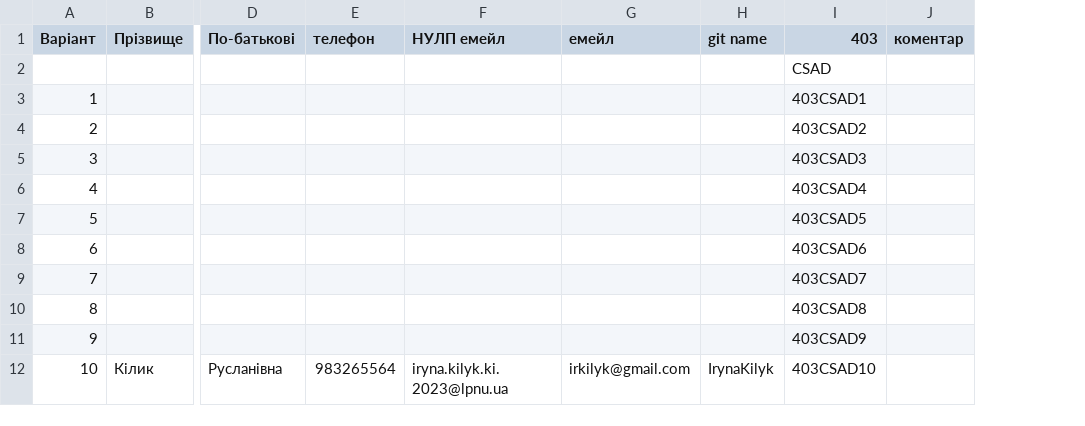
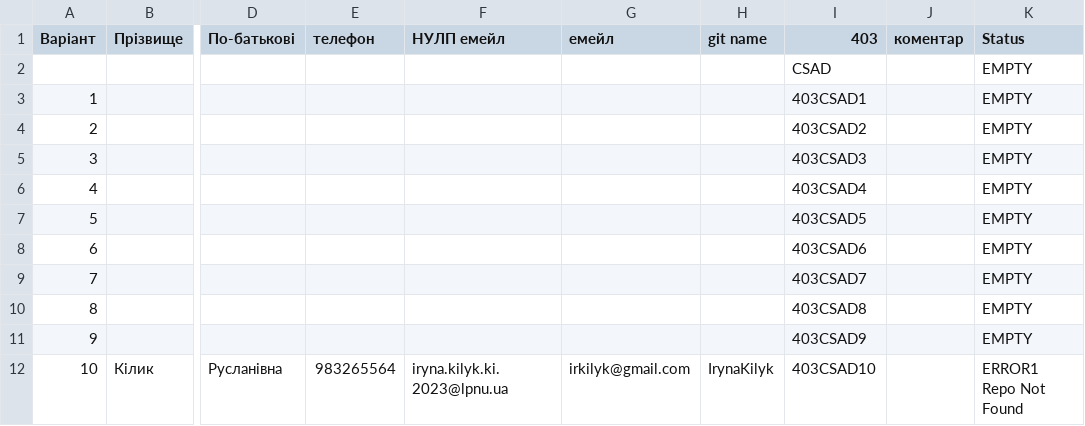
Before and after one commit to adrianakilchytskaki2023-netizen/csad-task1, a CSV file: input/groups_403.csv, drawn as a sheet; only a part is shown, gaps mark what is left out; the diff names each change by its address in the sheet, - before the commit and + after, or states it on an @@ line.

Commit message:
Update via Apps Script

```diff
--- a/input/groups_403.csv
+++ b/input/groups_403.csv
+column K (Status), rows 2-12: EMPTY | EMPTY | EMPTY | EMPTY | EMPTY | EMPTY | EMPTY | EMPTY | EMPTY | EMPTY | ERROR1 Repo Not Found
```
